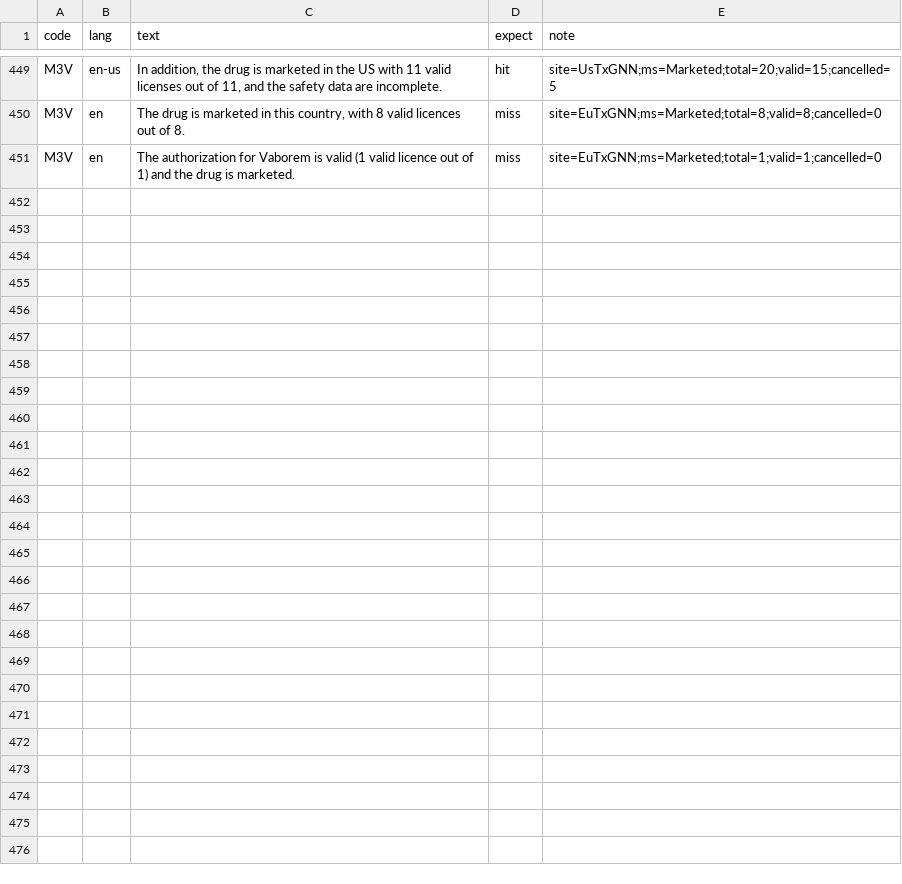
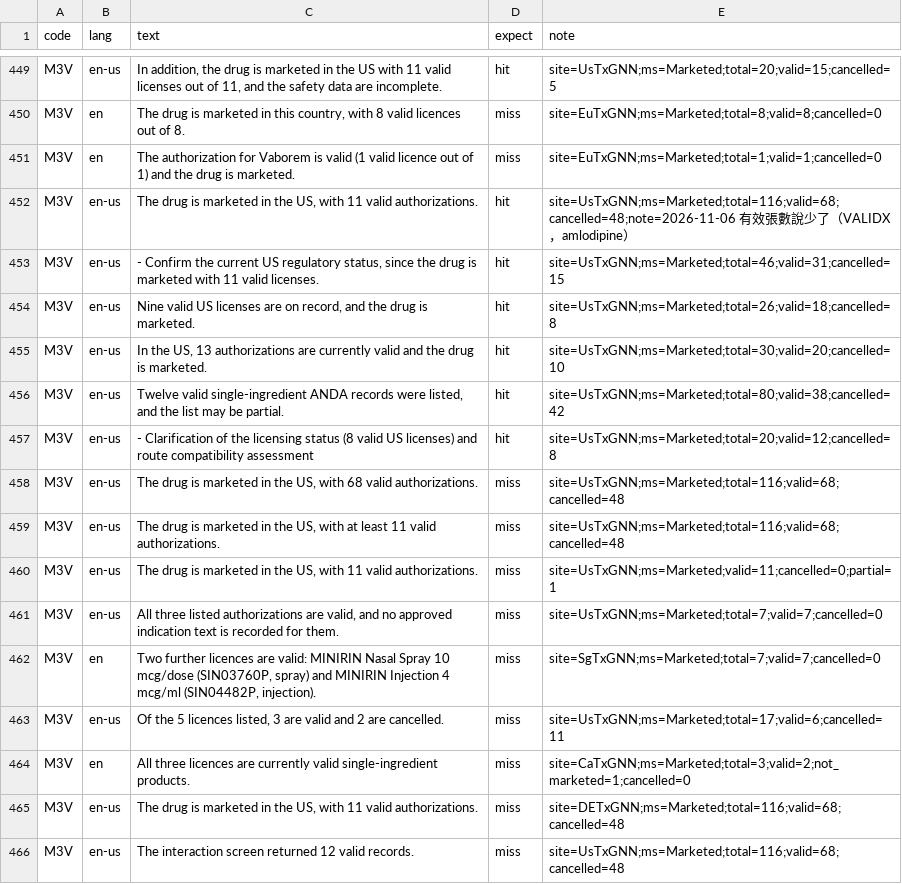
Before and after one commit to yao-care/NZTxGNN, a TSV file: tools/txgnn/.claude/check_rules/test_cases.tsv, drawn as a sheet; only a part is shown, gaps mark what is left out; the diff names each change by its address in the sheet, - before the commit and + after, or states it on an @@ line.

```diff
--- a/tools/txgnn/.claude/check_rules/test_cases.tsv
+++ b/tools/txgnn/.claude/check_rules/test_cases.tsv
+row 452: M3V | en-us | The drug is marketed in the US, with 11 valid authorizations. | hit | site=UsTxGNN;ms=Marketed;total=116;valid=68;cancelled=48;note=2026-11-06 有效張數說少了（VALIDX，amlodipine）
+row 453: M3V | en-us | - Confirm the current US regulatory status, since the drug is marketed with 11 valid licenses. | hit | site=UsTxGNN;ms=Marketed;total=46;valid=31;cancelled=15
+row 454: M3V | en-us | Nine valid US licenses are on record, and the drug is marketed. | hit | site=UsTxGNN;ms=Marketed;total=26;valid=18;cancelled=8
+row 455: M3V | en-us | In the US, 13 authorizations are currently valid and the drug is marketed. | hit | site=UsTxGNN;ms=Marketed;total=30;valid=20;cancelled=10
+row 456: M3V | en-us | Twelve valid single-ingredient ANDA records were listed, and the list may be partial. | hit | site=UsTxGNN;ms=Marketed;total=80;valid=38;cancelled=42
+row 457: M3V | en-us | - Clarification of the licensing status (8 valid US licenses) and route compatibility assessment | hit | site=UsTxGNN;ms=Marketed;total=20;valid=12;cancelled=8
+row 458: M3V | en-us | The drug is marketed in the US, with 68 valid authorizations. | miss | site=UsTxGNN;ms=Marketed;total=116;valid=68;cancelled=48
+row 459: M3V | en-us | The drug is marketed in the US, with at least 11 valid authorizations. | miss | site=UsTxGNN;ms=Marketed;total=116;valid=68;cancelled=48
+row 460: M3V | en-us | The drug is marketed in the US, with 11 valid authorizations. | miss | site=UsTxGNN;ms=Marketed;valid=11;cancelled=0;partial=1
+row 461: M3V | en-us | All three listed authorizations are valid, and no approved indication text is recorded for them. | miss | site=UsTxGNN;ms=Marketed;total=7;valid=7;cancelled=0
+row 462: M3V | en | Two further licences are valid: MINIRIN Nasal Spray 10 mcg/dose (SIN03760P, spray) and MINIRIN Injection 4 mcg/ml (SIN04482P, injection). | miss | site=SgTxGNN;ms=Marketed;total=7;valid=7;cancelled=0
+row 463: M3V | en-us | Of the 5 licences listed, 3 are valid and 2 are cancelled. | miss | site=UsTxGNN;ms=Marketed;total=17;valid=6;cancelled=11
+row 464: M3V | en | All three licences are currently valid single-ingredient products. | miss | site=CaTxGNN;ms=Marketed;total=3;valid=2;not_marketed=1;cancelled=0
+row 465: M3V | en-us | The drug is marketed in the US, with 11 valid authorizations. | miss | site=DETxGNN;ms=Marketed;total=116;valid=68;cancelled=48
+row 466: M3V | en-us | The interaction screen returned 12 valid records. | miss | site=UsTxGNN;ms=Marketed;total=116;valid=68;cancelled=48
```
Also changed, not shown: 3 other files.
